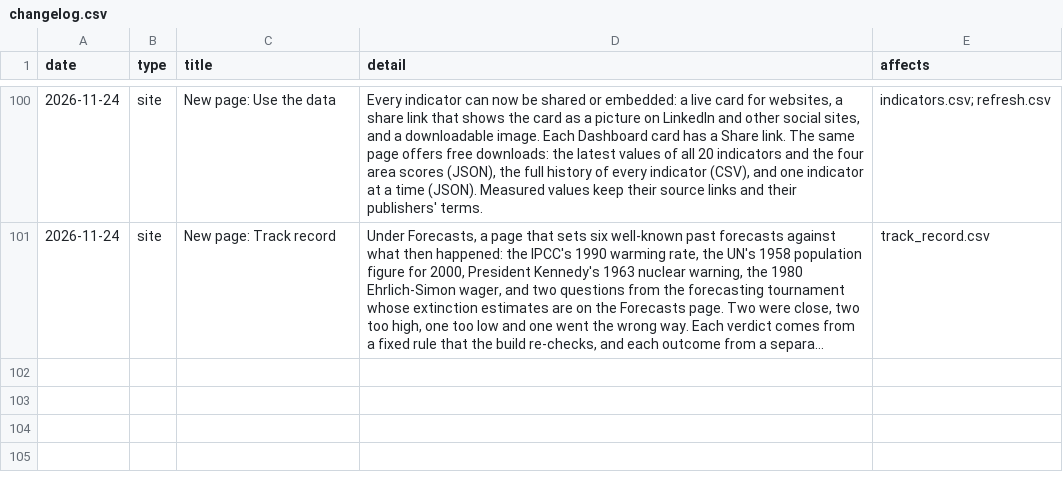
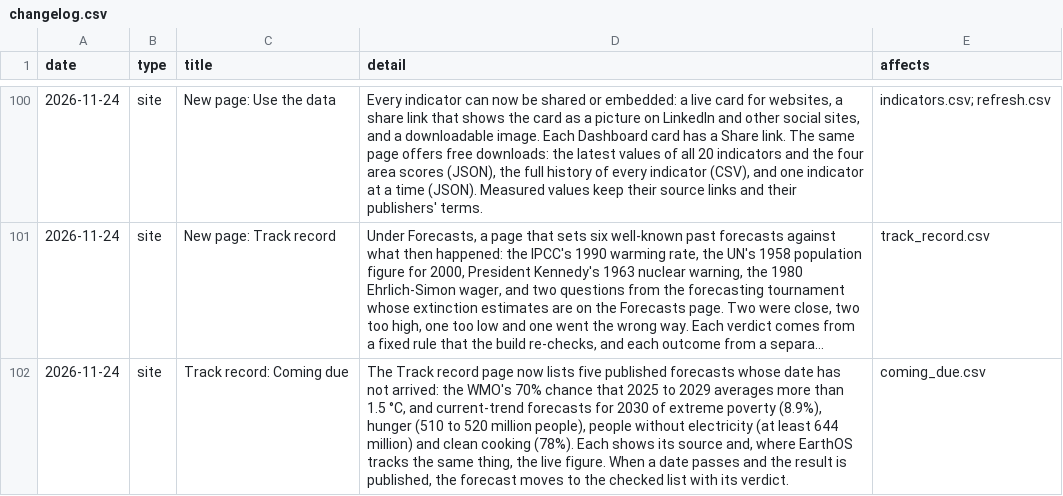
Before and after one commit to jdsouza1/EarthOs, a CSV file: data/changelog.csv, drawn as a sheet; only a part is shown, gaps mark what is left out; long unchanged cells end in …; the diff names each change by its address in the sheet, - before the commit and + after, or states it on an @@ line.

```diff
--- a/data/changelog.csv
+++ b/data/changelog.csv
+row 102: 2026-11-24 | site | Track record: Coming due | The Track record page now lists five published forecasts whose date has not arrived: the WMO's 70% chance that 2025 to 2029 averages more than 1.5 °C, and current-trend forecasts for 2030 of extreme poverty (8.9%), hunger (510 to 520 million people), people without electricity (at least 644 million) and clean cooking (78%). Each shows its source and, where EarthOS tracks the same thing, the live figure. When a date passes and the result is published, the forecast moves to the checked list with its verdict. | coming_due.csv
```
Also changed, not shown: 4 other files.
